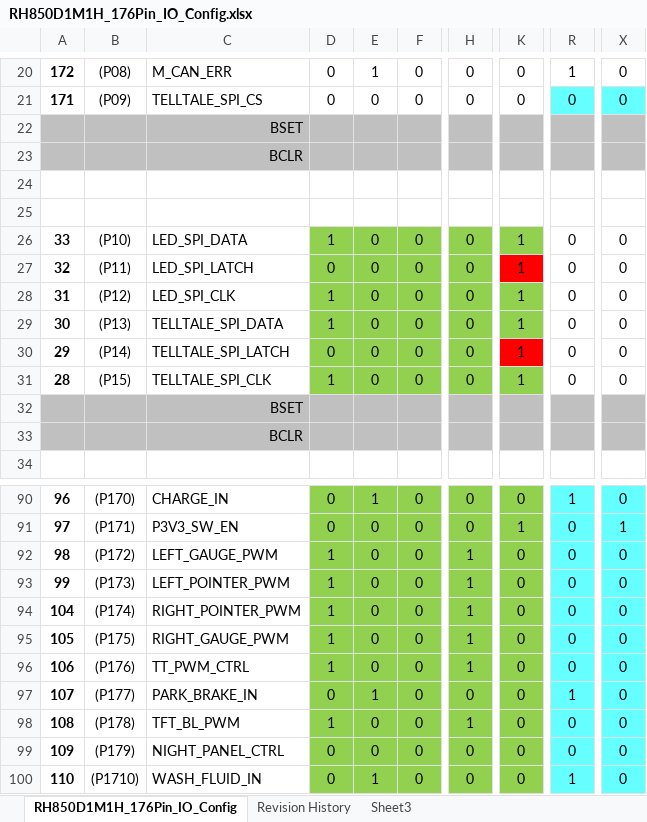
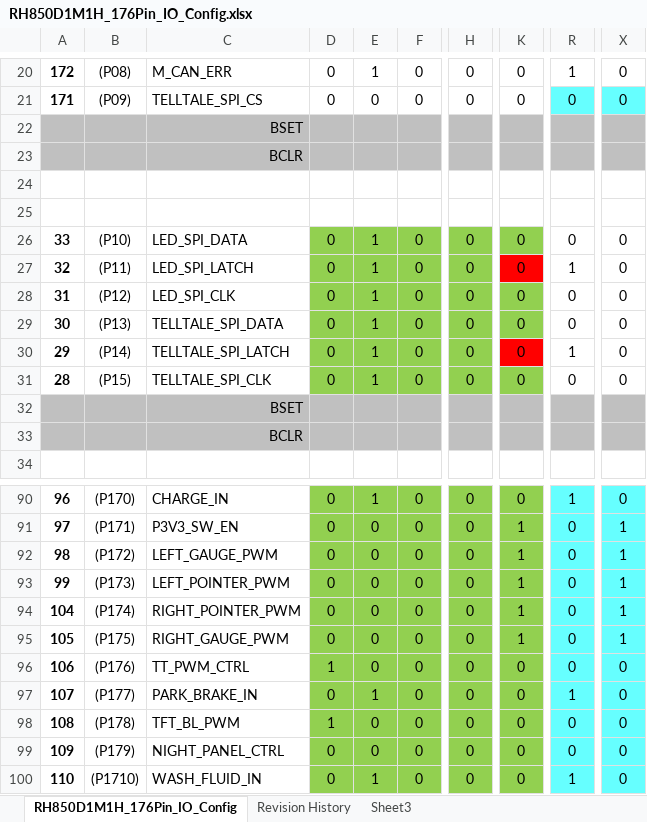
Before and after one commit to niujianlong/MyPythonProject, an Excel workbook: GPIO/RH850D1M1H_176Pin_IO_Config.xlsx, sheet RH850D1M1H_176Pin_IO_Config, drawn as a sheet; only a part is shown, gaps mark what is left out; values as stored, in another font and other column widths than the file's, no borders; the diff names each change by its address in the sheet, - before the commit and + after, or states it on an @@ line.

```diff
--- a/GPIO/RH850D1M1H_176Pin_IO_Config.xlsx (sheet RH850D1M1H_176Pin_IO_Config)
+++ b/GPIO/RH850D1M1H_176Pin_IO_Config.xlsx (sheet RH850D1M1H_176Pin_IO_Config)
-D26: 1
+D26: 0
-E26:E31: 0
+E26:E31: 1
-K26:K31: 1
+K26:K31: 0
-R27: 0
+R27: 1
-D28:D29: 1
+D28:D29: 0
-R30: 0
+R30: 1
-D31: 1
+D31: 0
-D92:D95: 1
+D92:D95: 0
-H92:H96: 1
+H92:H96: 0
-K92:K95: 0
+K92:K95: 1
-X92:X95: 0
+X92:X95: 1
-H98: 1
+H98: 0
```
Also changed, not shown: 12 other files.
